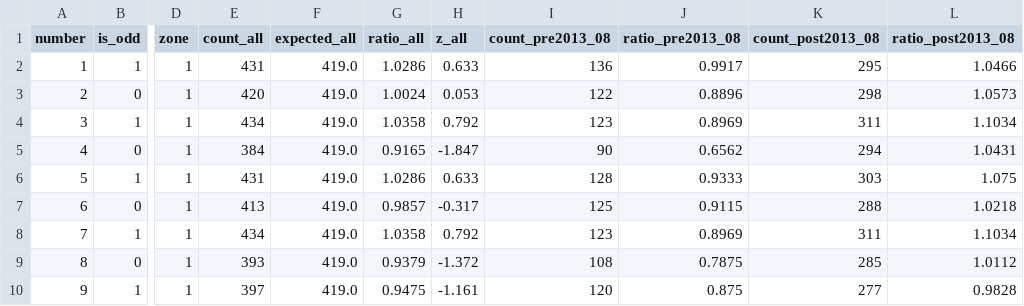
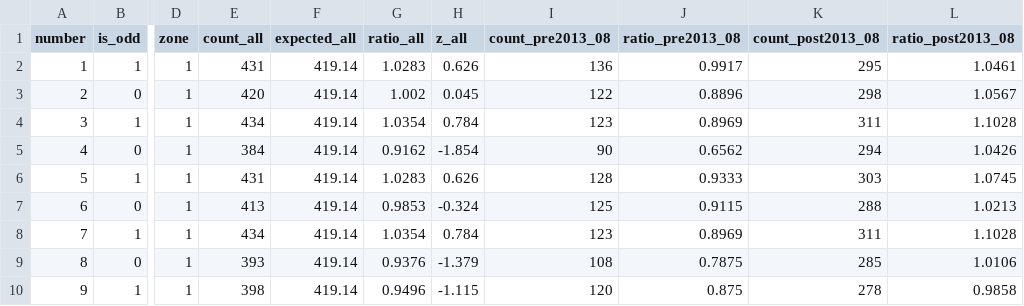
Before and after one commit to PandaNetOS/SPC, a CSV file: labs/lottery/studies/dlt/data/derived/02_front_number_frequency.csv, drawn as a sheet; only a part is shown, gaps mark what is left out; the diff covers the shown part only; the diff names each change by its address in the sheet, - before the commit and + after, or states it on an @@ line.

Commit message:
fix(ingest): 修正管道排序/合并缺陷 + 重建 derived（2934 期）
本次在 CP-002 管道上实测全量重拉时暴露并修复两个真实缺陷：

1. 全量重拉会把期号顺序排乱、重复计数到 3334 期
   根因：draw_num 是变长字符串（07001..26116），字符串排序把 "9153" 排到
   "26116" 之后。修复：seal._sort_key 以 date 为主键（ISO 天然可比），
   期号数值仅作兜底。离线单测验证顺序与无重复。

2. 源缺失字段会覆盖已有值
   早期期官方源不返回奖级，全量重拉会把历史奖金抹成空。
   修复：merge_csv/merge_jsonl 改为合并语义 —— 仅当新值非空才覆盖。

3. front_big 派生逻辑错误
   管道用了通用公式（> 池大小一半），而 35 选 5 的大号起点是 18，属彩种规则。
   修复：改为 game.yaml 的 data_source.zone_big_threshold 声明，框架不猜。
   26116 期原写成 5，正确为 4，已修正。

4. build_derived_v4.py 三处 scipy 依赖改为可降级
   新增 _stat_compat.py（chi2_sf/norm_sf 纯标准库实现，数值与 scipy 吻合到 5 位小数）。
   本机 scipy 装不上（临时目录不可用），故实现等价层，脚本自动降级。

5. build 脚本数据路径参数化
   原写死 dlt_full_2933.csv；改为读 game.yaml 的 data.raw.path ——
   否则管道更新数据后脚本会静默读到旧文件。

重建结果（derived/ 8 个文件）
- n_draws 2934，区间 07001..26116
- derived_column_mismatch: sum/odd/big/span 全部 0
- 新增三至七等奖列，历史期为空（源无该数据），已记 null_cells

校验：validate --all 121 项全绿 0 error；test_shadow_game.py 69 项全通过

```diff
--- a/labs/lottery/studies/dlt/data/derived/02_front_number_frequency.csv
+++ b/labs/lottery/studies/dlt/data/derived/02_front_number_frequency.csv
-F2:F10 (expected_all): 419.0
+F2:F10 (expected_all): 419.14
-G2 (ratio_all): 1.0286
+G2 (ratio_all): 1.0283
-H2 (z_all): 0.633
+H2 (z_all): 0.626
-L2 (ratio_post2013_08): 1.0466
+L2 (ratio_post2013_08): 1.0461
-G3 (ratio_all): 1.0024
+G3 (ratio_all): 1.002
-H3 (z_all): 0.053
+H3 (z_all): 0.045
-L3 (ratio_post2013_08): 1.0573
+L3 (ratio_post2013_08): 1.0567
-G4 (ratio_all): 1.0358
+G4 (ratio_all): 1.0354
-H4 (z_all): 0.792
+H4 (z_all): 0.784
-L4 (ratio_post2013_08): 1.1034
+L4 (ratio_post2013_08): 1.1028
-G5 (ratio_all): 0.9165
+G5 (ratio_all): 0.9162
-H5 (z_all): -1.847
+H5 (z_all): -1.854
-L5 (ratio_post2013_08): 1.0431
+L5 (ratio_post2013_08): 1.0426
-G6 (ratio_all): 1.0286
+G6 (ratio_all): 1.0283
-H6 (z_all): 0.633
+H6 (z_all): 0.626
-L6 (ratio_post2013_08): 1.075
+L6 (ratio_post2013_08): 1.0745
-G7 (ratio_all): 0.9857
+G7 (ratio_all): 0.9853
-H7 (z_all): -0.317
+H7 (z_all): -0.324
-L7 (ratio_post2013_08): 1.0218
+L7 (ratio_post2013_08): 1.0213
-G8 (ratio_all): 1.0358
+G8 (ratio_all): 1.0354
-H8 (z_all): 0.792
+H8 (z_all): 0.784
-L8 (ratio_post2013_08): 1.1034
+L8 (ratio_post2013_08): 1.1028
-G9 (ratio_all): 0.9379
+G9 (ratio_all): 0.9376
-H9 (z_all): -1.372
+H9 (z_all): -1.379
-L9 (ratio_post2013_08): 1.0112
+L9 (ratio_post2013_08): 1.0106
-E10 (count_all): 397
+E10 (count_all): 398
-G10 (ratio_all): 0.9475
+G10 (ratio_all): 0.9496
-H10 (z_all): -1.161
+H10 (z_all): -1.115
-K10 (count_post2013_08): 277
+K10 (count_post2013_08): 278
-L10 (ratio_post2013_08): 0.9828
+L10 (ratio_post2013_08): 0.9858
```
Also changed, not shown: 112 edited cells elsewhere in this file, labs/lottery/studies/dlt/data/derived/01_yearly_stats.csv, labs/lottery/studies/dlt/data/derived/03_back_number_frequency.csv, 15 other files.
